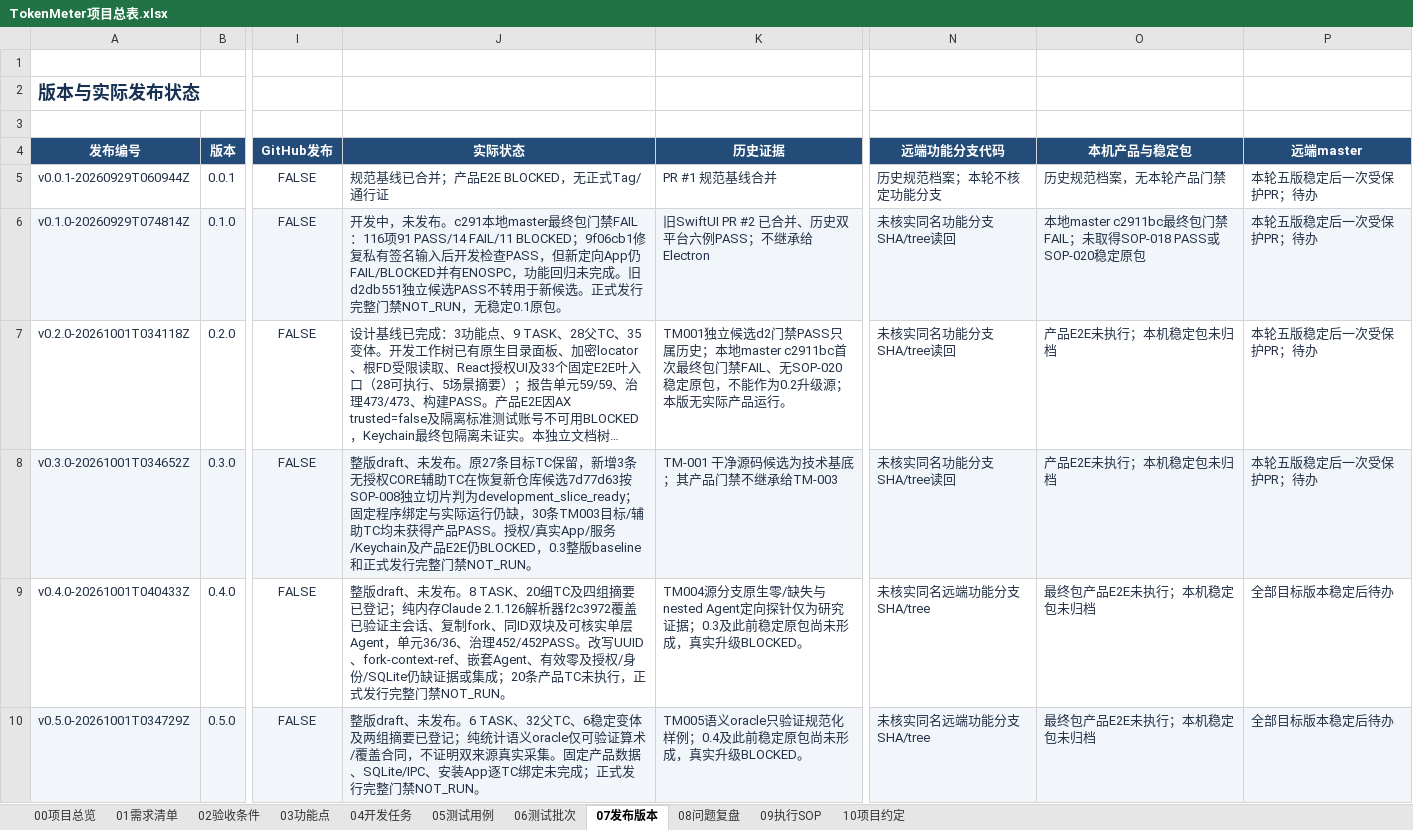
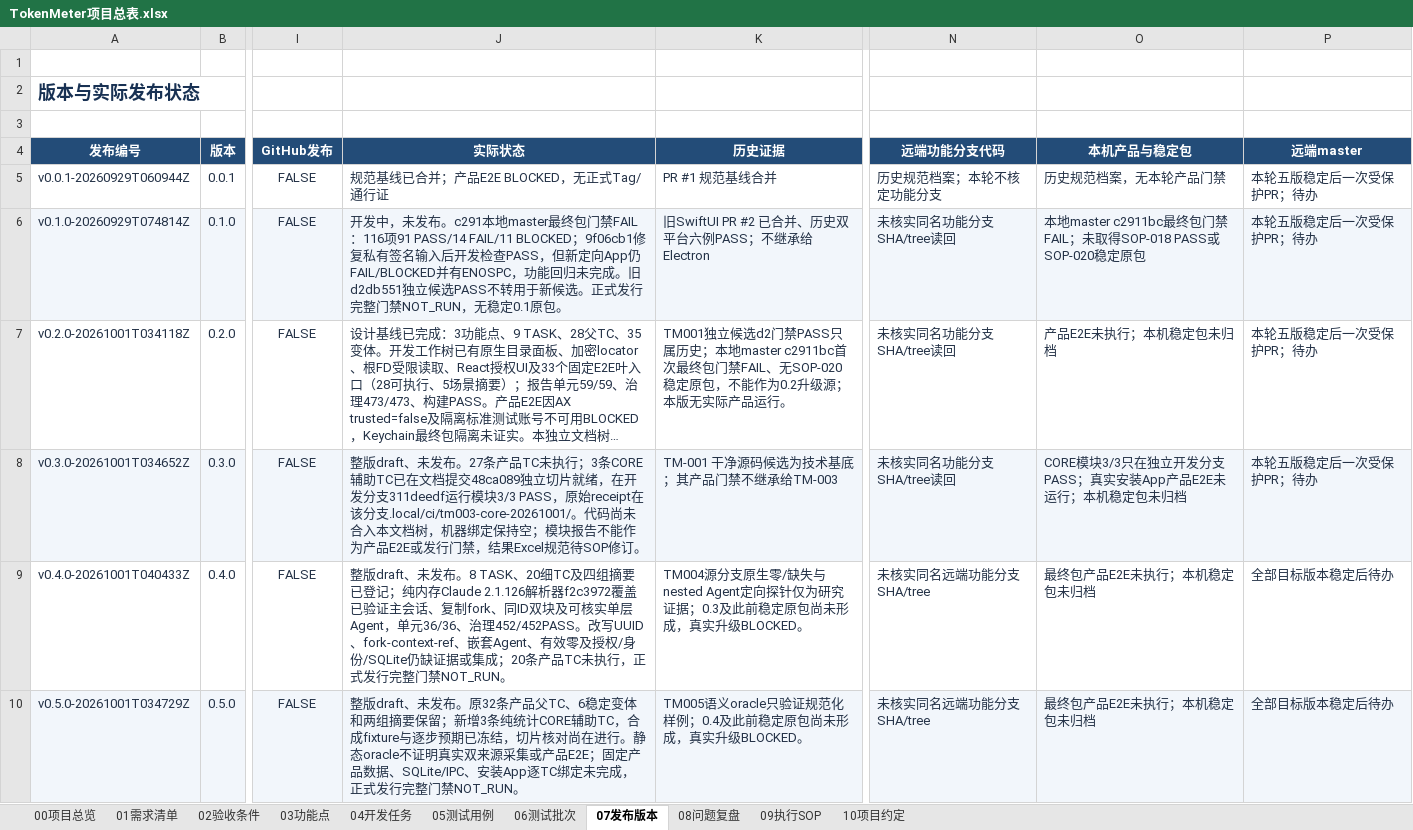
Before and after one commit to lzhe72/TokenMeter, an Excel workbook: TokenMeter项目总表.xlsx, sheet 07发布版本, drawn as a sheet; only a part is shown, gaps mark what is left out; long unchanged cells end in …; values as stored, in another font and other column widths than the file's, no borders; conditional formats and table styles not drawn; the diff names each change by its address in the sheet, - before the commit and + after, or states it on an @@ line.

Commit message:
[v0.5.0-20261001T034729Z][TM-005] Freeze pure statistics CORE slice and sync project workbook

```diff
--- a/TokenMeter项目总表.xlsx (sheet 07发布版本)
+++ b/TokenMeter项目总表.xlsx (sheet 07发布版本)
-J8 (实际状态): …未发布。原27条目标TC保留，新增3条无授权CORE辅助TC在恢复新仓库候选7d77d63按SOP-008独立切片判为development_slice_ready；固定程序绑定与实际运行仍缺，30条TM003目标/辅助TC均未获得产品PASS。授权/真实App/服务/Keychain及产品E2E仍BLOCKED，0.3整版baseline和正式发行完整门禁NOT_RUN。
+J8 (实际状态): …未发布。27条产品TC未执行；3条CORE辅助TC已在文档提交48ca089独立切片就绪，在开发分支311deedf运行模块3/3 PASS，原始receipt在该分支.local/ci/tm003-core-20261001/。代码尚未合入本文档树，机器绑定保持空；模块报告不能作为产品E2E或发行门禁，结果Excel规范待SOP修订。
-O8 (本机产品与稳定包): 产品E2E未执行；本机稳定包未归档
+O8 (本机产品与稳定包): CORE模块3/3只在独立开发分支PASS；真实安装App产品E2E未运行；本机稳定包未归档
-J10 (实际状态): …未发布。6 TASK、32父TC、6稳定变体及两组摘要已登记；纯统计语义oracle仅可验证算术/覆盖合同，不证明双来源真实采集。固定产品数据、SQLite/IPC、安装App逐TC绑定未完成；正式发行…
+J10 (实际状态): …未发布。原32条产品父TC、6稳定变体和两组摘要保留；新增3条纯统计CORE辅助TC，合成fixture与逐步预期已冻结，切片核对尚在进行。静态oracle不证明真实双来源采集或产品E2E；固定产品数据、SQLite/IPC、安装App逐TC绑定未完成，正式发行…
```
Also changed, not shown: sheet 05测试用例, sheet 00项目总览, 16 other files.
